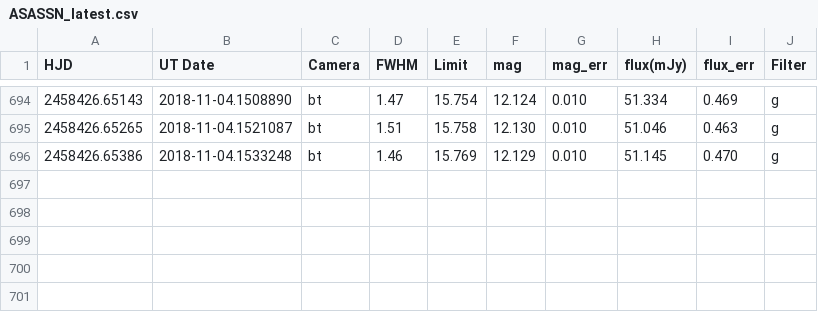
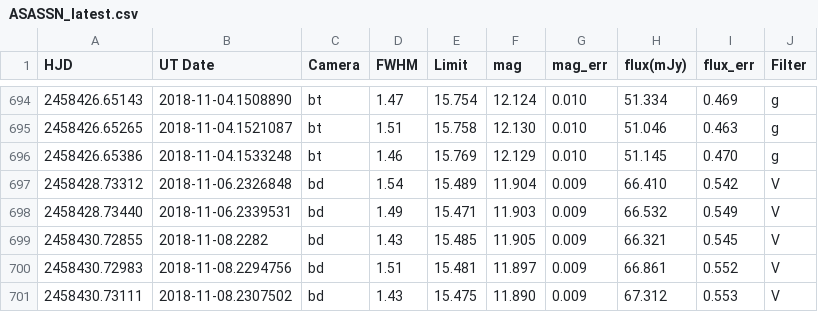
Before and after one commit to pdcarr/Boyajians_R, a CSV file: data/ASASSN_latest.csv, drawn as a sheet; only a part is shown, gaps mark what is left out; the diff names each change by its address in the sheet, - before the commit and + after, or states it on an @@ line.

Commit message:
8Nov18 data update

```diff
--- a/data/ASASSN_latest.csv
+++ b/data/ASASSN_latest.csv
+row 697: 2458428.73312 | 2018-11-06.2326848 | bd | 1.54 | 15.489 | 11.904 | 0.009 | 66.410 | 0.542 | V
+row 698: 2458428.73440 | 2018-11-06.2339531 | bd | 1.49 | 15.471 | 11.903 | 0.009 | 66.532 | 0.549 | V
+row 699: 2458430.72855 | 2018-11-08.2282 | bd | 1.43 | 15.485 | 11.905 | 0.009 | 66.321 | 0.545 | V
+row 700: 2458430.72983 | 2018-11-08.2294756 | bd | 1.51 | 15.481 | 11.897 | 0.009 | 66.861 | 0.552 | V
+row 701: 2458430.73111 | 2018-11-08.2307502 | bd | 1.43 | 15.475 | 11.890 | 0.009 | 67.312 | 0.553 | V
```
